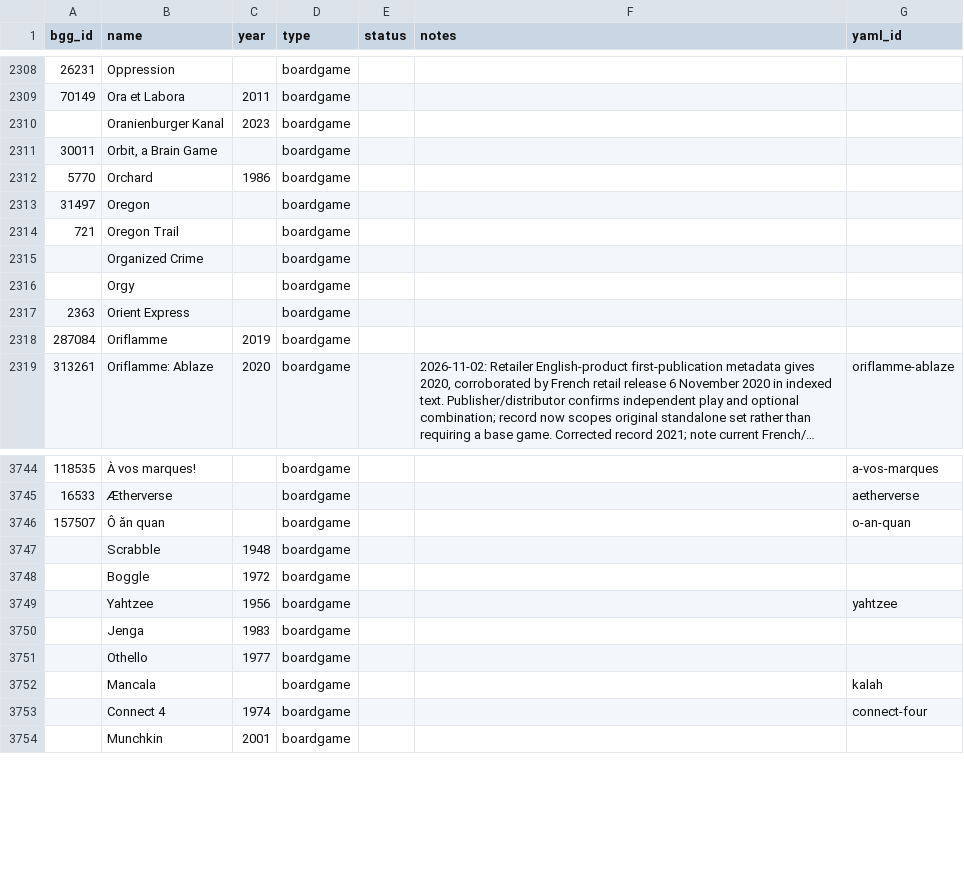
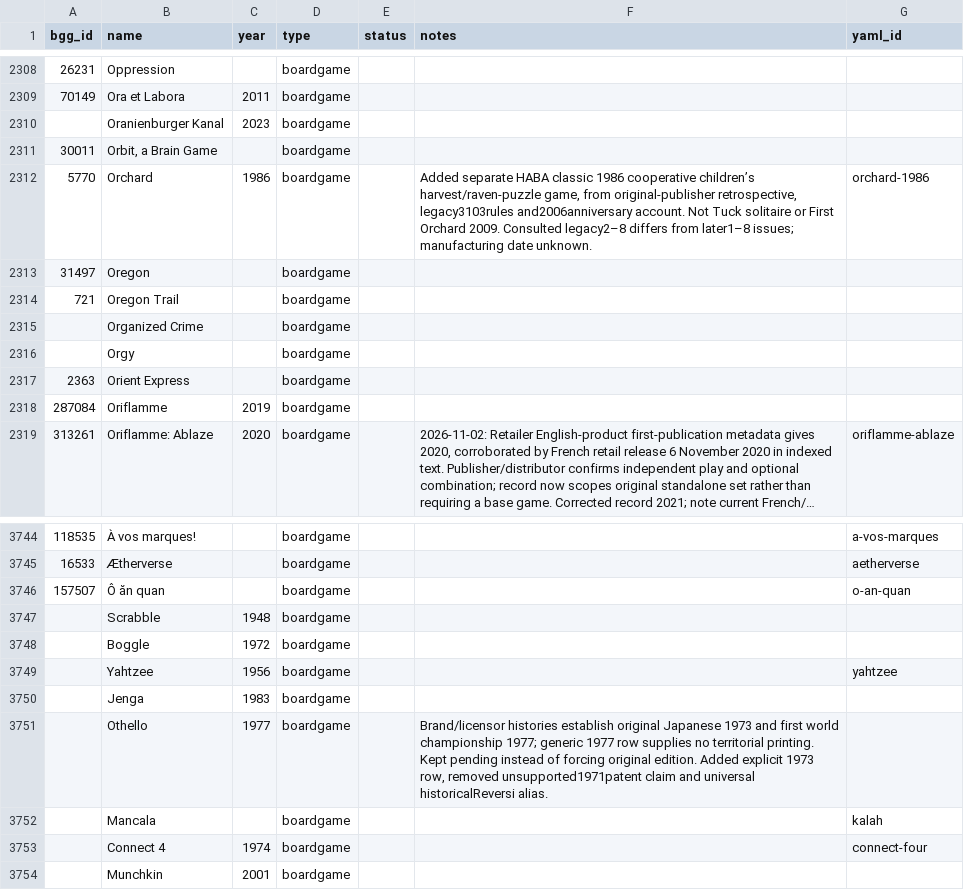
Before and after one commit to Lehi-Innovation/boardgame-database, a CSV file: master_list.csv, drawn as a sheet; only a part is shown, gaps mark what is left out; long unchanged cells end in …; the diff covers the shown part only.

```diff
--- a/master_list.csv
+++ b/master_list.csv
@@ -2311,3 +2311,3 @@ bgg_id,name,year,type,status,notes,yaml_id
 30011,"Orbit, a Brain Game",,boardgame,,,
-5770,Orchard,1986,boardgame,,,
+5770,Orchard,1986,boardgame,,"Added separate HABA classic 1986 cooperative children’s harvest/raven-puzzle game, from original-publisher retrospective, legacy3103rules and2006anniversary account. Not Tuck solitaire or First Orchard 2009. Consulted legacy2–8 differs from later1–8 issues; manufacturing date unknown.",orchard-1986
 31497,Oregon,,boardgame,,,
@@ -3750,3 +3750,3 @@ bgg_id,name,year,type,status,notes,yaml_id
 ,Jenga,1983,boardgame,,,
-,Othello,1977,boardgame,,,
+,Othello,1977,boardgame,,"Brand/licensor histories establish original Japanese 1973 and first world championship 1977; generic 1977 row supplies no territorial printing. Kept pending instead of forcing original edition. Added explicit 1973 row, removed unsupported1971patent claim and universal historicalReversi alias.",
 ,Mancala,,boardgame,,,kalah
```
Also changed, not shown: 2 added rows and 11 edited cells elsewhere in this file, 13 other files.
